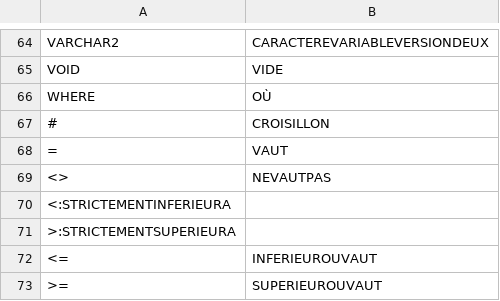
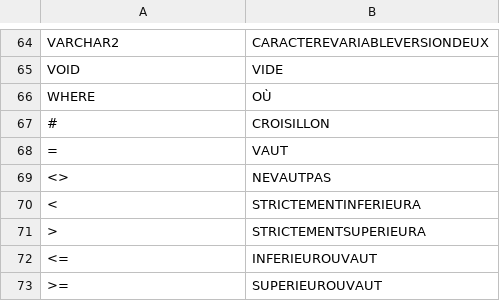
Before and after one commit to MaitreRenard/MonSQL, a CSV file: keywords.csv, drawn as a sheet; only a part is shown, gaps mark what is left out; removed rows and columns are numbered as before the commit, all else as after; the diff names each change by its address in the sheet, - before the commit and + after, or states it on an @@ line.

Commit message:
Correction CSV

```diff
--- a/keywords.csv
+++ b/keywords.csv
-row 70: <:STRICTEMENTINFERIEURA
-row 71: >:STRICTEMENTSUPERIEURA
+row 70: < | STRICTEMENTINFERIEURA
+row 71: > | STRICTEMENTSUPERIEURA
```
